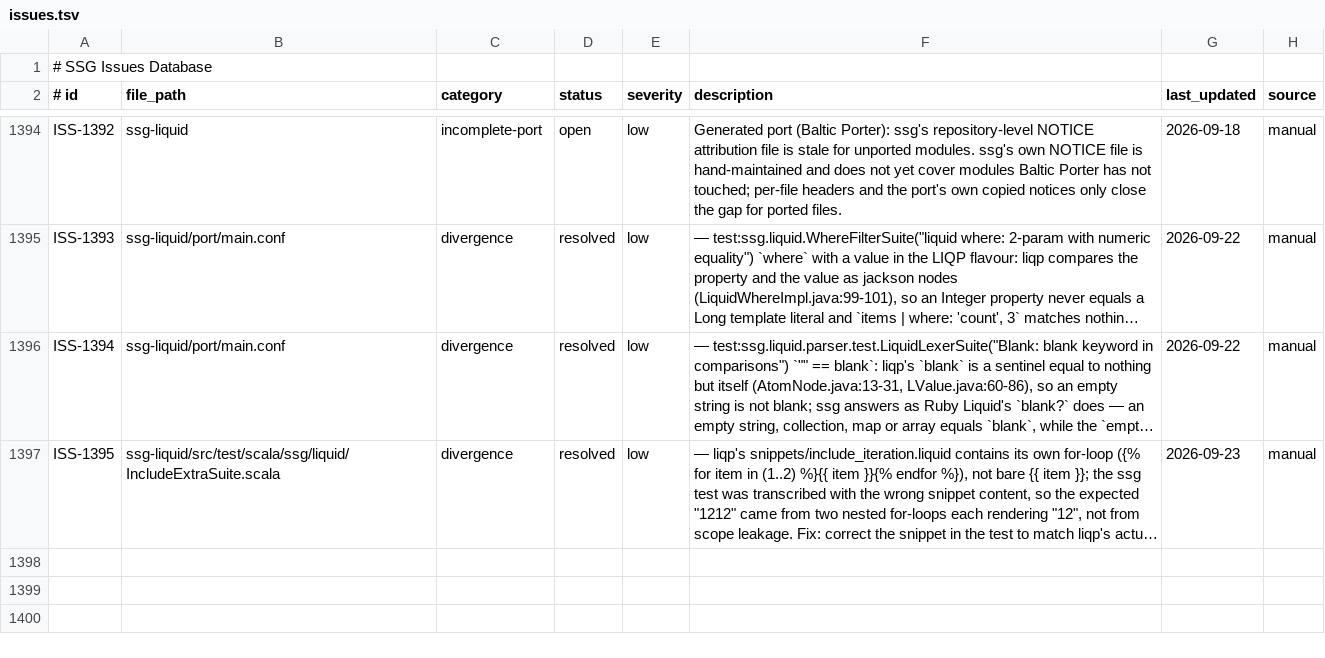
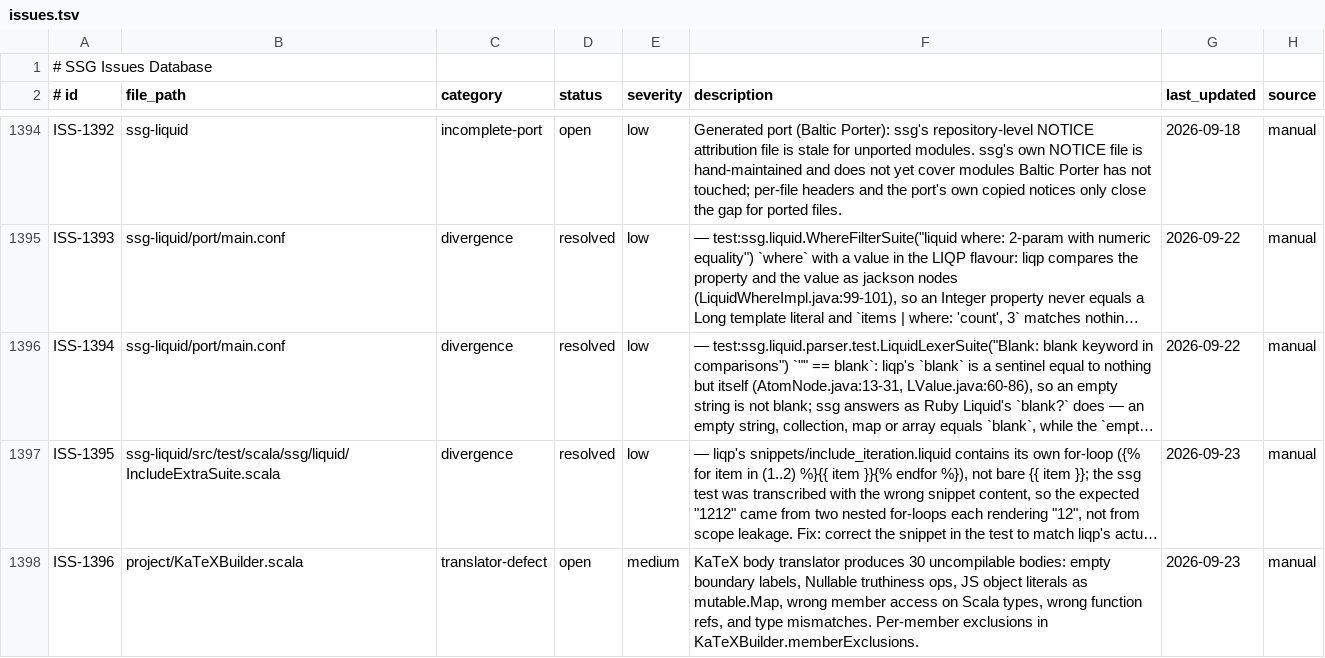
Before and after one commit to kubuszok/ssg, a TSV file: .rescale/data/issues.tsv, drawn as a sheet; only a part is shown, gaps mark what is left out; long unchanged cells end in …; the diff names each change by its address in the sheet, - before the commit and + after, or states it on an @@ line.

Commit message:
KaTeX builder: fix module table, pin released engine (translated 0/474, no-translated-body 284->212, 30 translator defects recorded, 5 no-export files, unclassified 0)
Module table fixes:
- Map symbols.rast.json to data/Symbols.scala (was SymbolsSpacingFunc)
- Map fontMetrics.rast.json to data/FontMetrics.scala (was FontMetricsData)
- Add 15 missing modules: katex.rast.json, wide-character, defineFunction,
  functions, tree, environments, defineMacro, defineEnvironment,
  fontMetricsData, environments/array, environments/cd, functions/tag,
  functions/verb, functions/utils/assembleSupSub, and extra defineMacro
  for data/Macros.scala
- Register 5 no-export reference files (KaTeXOptions, LexerInterface,
  Mode, Measurement, InMemoryNode) with missing-rast marker
- Remove newcommand and not from functionNames (no RAST export)

Body translator:
- Remove 5 blacklist patterns now handled by engine: return, delete,
  Array(, Map.empty, .push(
- Add 30 per-member exclusions for bodies that do not compile due to
  translator defects (ISS-1396: empty-using, nullable-ops, wrong-type,
  js-map-construction, wrong-member-access, wrong-function-ref)
- Set collisionProneNames for skeleton-parser-unoffered members to keep
  unclassified at 0

Engine pin: 835206f70d220f6706c38147d0fee466d6826bf1-SNAPSHOT (released)

bodies.tsv: no-translated-body=212, uncompilable-pattern=205,
  translator-defect=30, no-export=12, translator-refusal=8,
  occurrence-out-of-range=7, unclassified=0
Tests: JVM 711, JS 708, Native 708 all pass
Ratchet: CLEAN, scalafmt: CLEAN

```diff
--- a/.rescale/data/issues.tsv
+++ b/.rescale/data/issues.tsv
+row 1398: ISS-1396 | project/KaTeXBuilder.scala | translator-defect | open | medium | KaTeX body translator produces 30 uncompilable bodies: empty boundary labels, Nullable truthiness ops, JS object literals as mutable.Map, wrong member access on Scala types, wrong function refs, and type mismatches. Per-member exclusions in KaTeXBuilder.memberExclusions. | 2026-09-23 | manual
```
Also changed, not shown: 2 other files.
